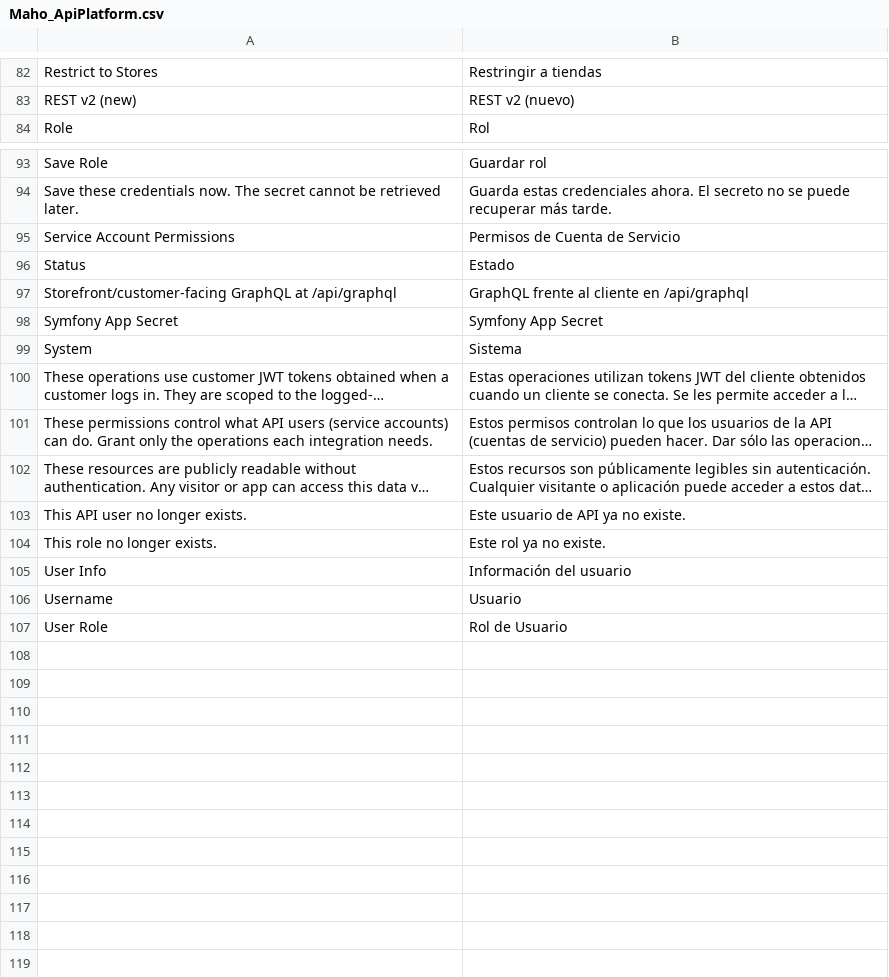
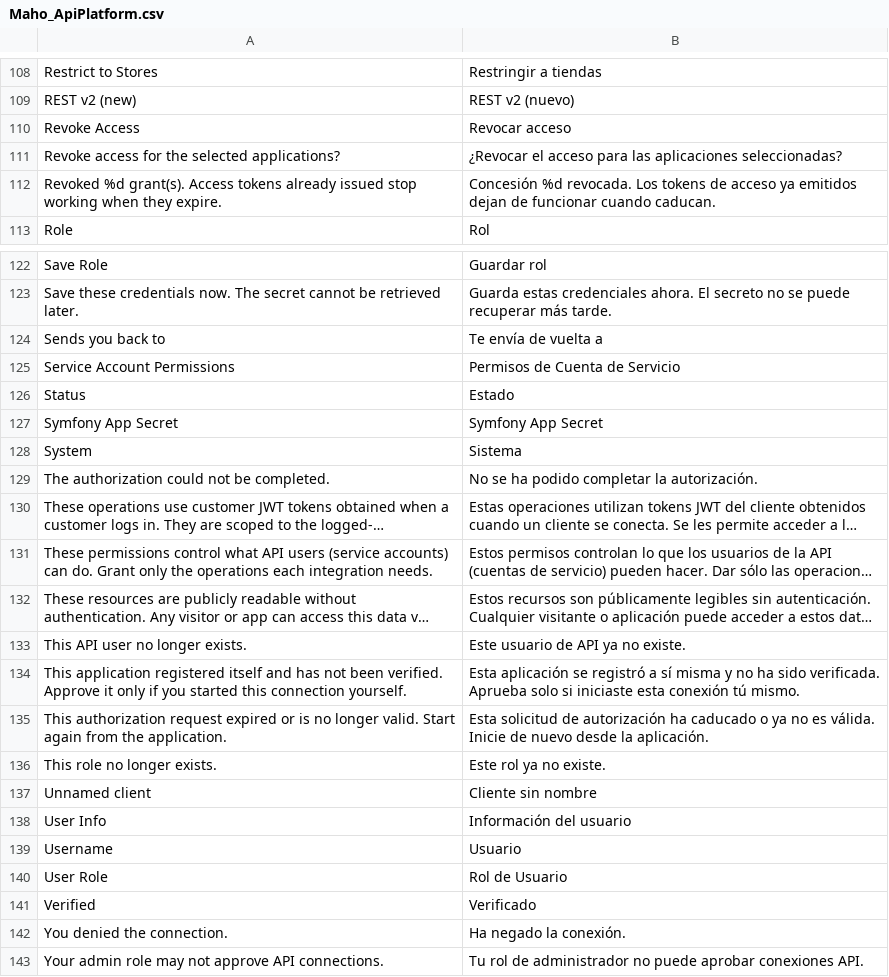
Before and after one commit to MahoCommerce/maho-language-es_ES, a CSV file: app/locale/es_ES/Maho_ApiPlatform.csv, drawn as a sheet; only a part is shown, gaps mark what is left out; long unchanged cells end in …; removed rows and columns are numbered as before the commit, all else as after; the diff covers the shown part only; the diff names each change by its address in the sheet, - before the commit and + after, or states it on an @@ line.

```diff
--- a/app/locale/es_ES/Maho_ApiPlatform.csv
+++ b/app/locale/es_ES/Maho_ApiPlatform.csv
+row 110: Revoke Access | Revocar acceso
+row 111: Revoke access for the selected applications? | ¿Revocar el acceso para las aplicaciones seleccionadas?
+row 112: Revoked %d grant(s). Access tokens already issued stop working when they expire. | Concesión %d revocada. Los tokens de acceso ya emitidos dejan de funcionar cuando caducan.
+row 124: Sends you back to | Te envía de vuelta a
-row 97: Storefront/customer-facing GraphQL at /api/graphql | GraphQL frente al cliente en /api/graphql
+row 129: The authorization could not be completed. | No se ha podido completar la autorización.
+row 134: This application registered itself and has not been verified. Approve it only if you started this connection yourself. | Esta aplicación se registró a sí misma y no ha sido verificada. Aprueba solo si iniciaste esta conexión tú mismo.
+row 135: This authorization request expired or is no longer valid. Start again from the application. | Esta solicitud de autorización ha caducado o ya no es válida. Inicie de nuevo desde la aplicación.
+row 137: Unnamed client | Cliente sin nombre
+row 141: Verified | Verificado
+row 142: You denied the connection. | Ha negado la conexión.
+row 143: Your admin role may not approve API connections. | Tu rol de administrador no puede aprobar conexiones API.
```
Also changed, not shown: 26 added rows elsewhere in this file, app/locale/es_ES/Mage_Adminhtml.csv, app/locale/es_ES/Mage_Catalog.csv, 31 other files.
